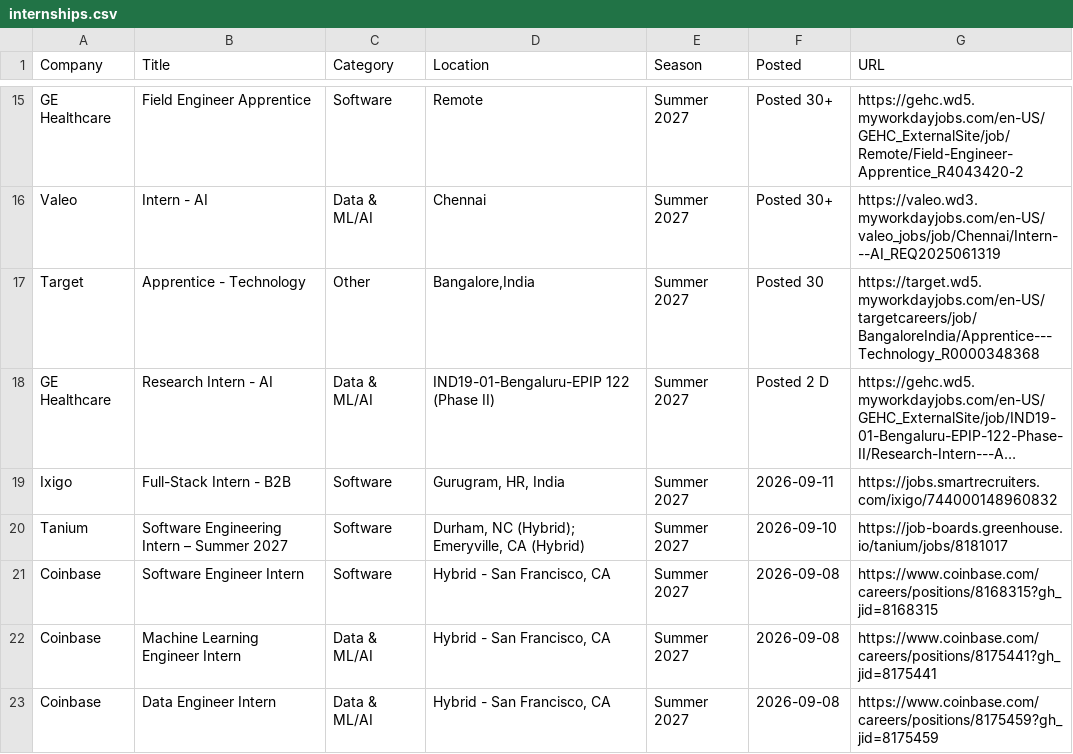
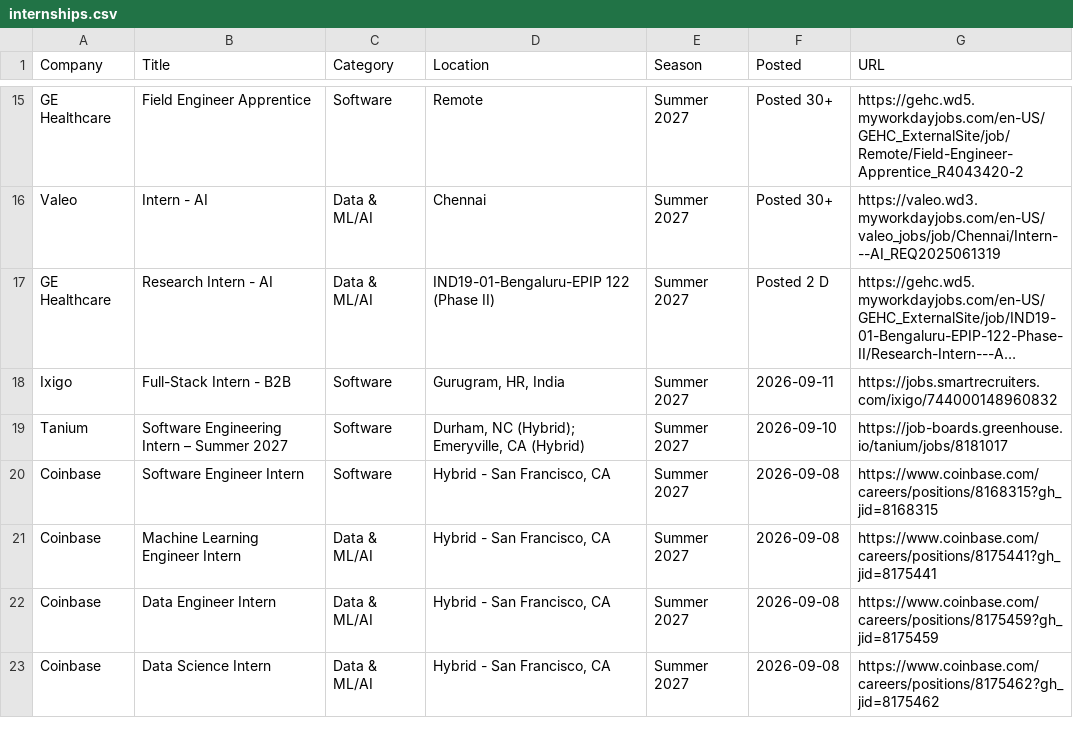
Before and after one commit to 10vulture1005/interns-work, a CSV file: data/internships.csv, drawn as a sheet; only a part is shown, gaps mark what is left out; the shorter side is filled out with more unchanged rows; long unchanged cells end in …; the diff names each change by its address in the sheet, - before the commit and + after, or states it on an @@ line.

Commit message:
chore: update internships (2026-09-11 18:05 UTC)

```diff
--- a/data/internships.csv
+++ b/data/internships.csv
-row 17: Target | Apprentice - Technology | Other | Bangalore,India | Summer 2027 | Posted 30 | https://target.wd5.myworkdayjobs.com/en-US/targetcareers/job/BangaloreIndia/Apprentice---Technology_R0000348368
```
Also changed, not shown: 9 other files.
